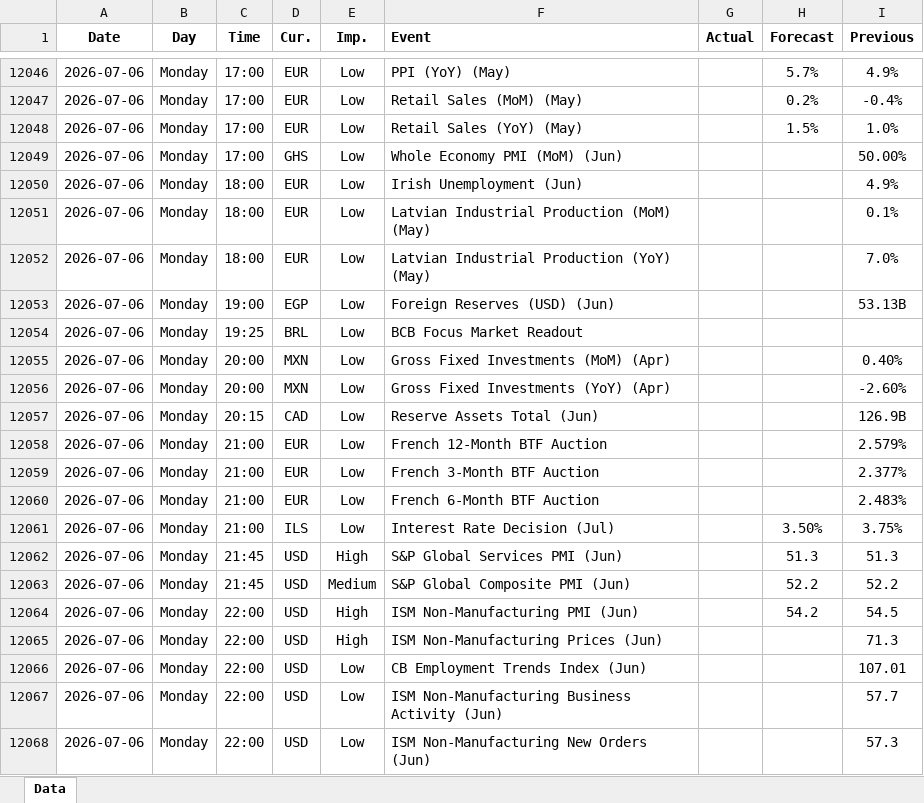
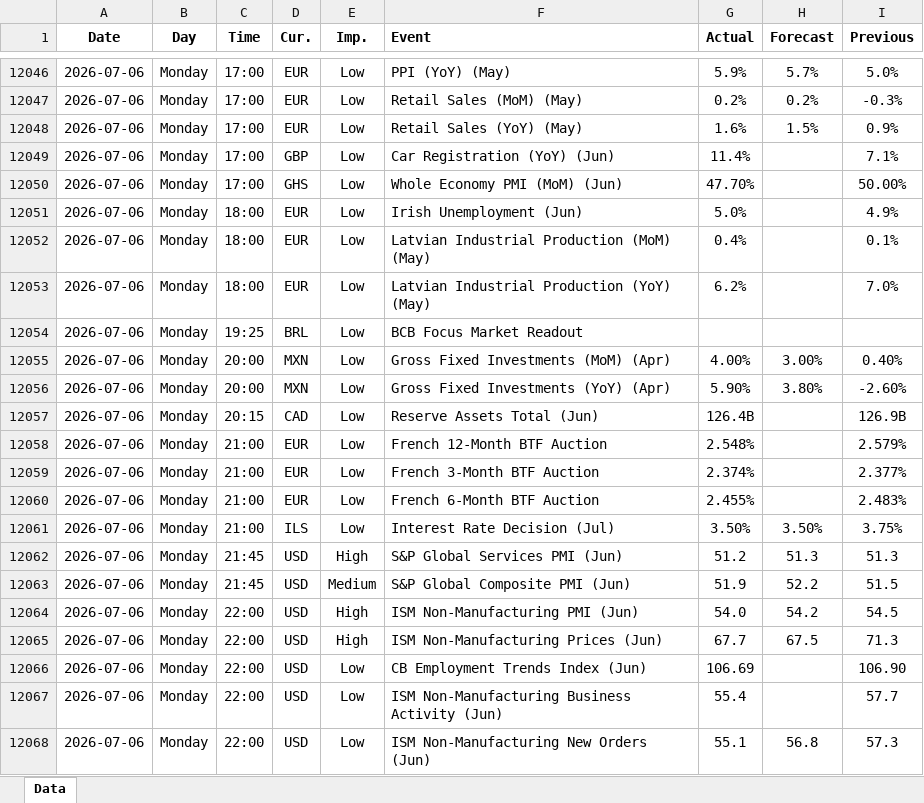
Before and after one commit to yiyousiow000814/XAUUSD-Calendar-Agent, an Excel workbook: data/Economic_Calendar/2026/2026_calendar.xlsx, sheet Data, drawn as a sheet; only a part is shown, gaps mark what is left out; values as stored, in another font and other column widths than the file's, no borders; removed rows and columns are numbered as before the commit, all else as after; the diff covers the shown part only; the diff names each change by its address in the sheet, - before the commit and + after, or states it on an @@ line.

```diff
--- a/data/Economic_Calendar/2026/2026_calendar.xlsx (sheet Data)
+++ b/data/Economic_Calendar/2026/2026_calendar.xlsx (sheet Data)
-G12046 (Actual): (empty)
+G12046 (Actual): 5.9%
-I12046 (Previous): 4.9%
+I12046 (Previous): 5.0%
-G12047 (Actual): (empty)
+G12047 (Actual): 0.2%
-I12047 (Previous): -0.4%
+I12047 (Previous): -0.3%
-G12048 (Actual): (empty)
+G12048 (Actual): 1.6%
-I12048 (Previous): 1.0%
+I12048 (Previous): 0.9%
+row 12049: 2026-07-06 | Monday | 17:00 | GBP | Low | Car Registration (YoY) (Jun) | 11.4% |  | 7.1%
-G12050 (Actual): (empty)
+G12050 (Actual): 47.70%
-G12051 (Actual): (empty)
+G12051 (Actual): 5.0%
-G12052 (Actual): (empty)
+G12052 (Actual): 0.4%
-G12053 (Actual): (empty)
+G12053 (Actual): 6.2%
-row 12053: 2026-07-06 | Monday | 19:00 | EGP | Low | Foreign Reserves (USD) (Jun) |  |  | 53.13B
-G12055 (Actual): (empty)
+G12055 (Actual): 4.00%
-H12055 (Forecast): (empty)
+H12055 (Forecast): 3.00%
-G12056 (Actual): (empty)
+G12056 (Actual): 5.90%
-H12056 (Forecast): (empty)
+H12056 (Forecast): 3.80%
-G12057 (Actual): (empty)
+G12057 (Actual): 126.4B
-G12058 (Actual): (empty)
+G12058 (Actual): 2.548%
-G12059 (Actual): (empty)
+G12059 (Actual): 2.374%
-G12060 (Actual): (empty)
+G12060 (Actual): 2.455%
-G12061 (Actual): (empty)
+G12061 (Actual): 3.50%
-G12062 (Actual): (empty)
+G12062 (Actual): 51.2
-G12063 (Actual): (empty)
+G12063 (Actual): 51.9
-I12063 (Previous): 52.2
+I12063 (Previous): 51.5
-G12064 (Actual): (empty)
+G12064 (Actual): 54.0
-G12065 (Actual): (empty)
+G12065 (Actual): 67.7
-H12065 (Forecast): (empty)
+H12065 (Forecast): 67.5
-G12066 (Actual): (empty)
+G12066 (Actual): 106.69
-I12066 (Previous): 107.01
+I12066 (Previous): 106.90
-G12067 (Actual): (empty)
+G12067 (Actual): 55.4
-G12068 (Actual): (empty)
+G12068 (Actual): 55.1
-H12068 (Forecast): (empty)
+H12068 (Forecast): 56.8
```
Also changed, not shown: 5 added rows, 2 removed rows and 43 edited cells elsewhere in this sheet, 2 other files.
